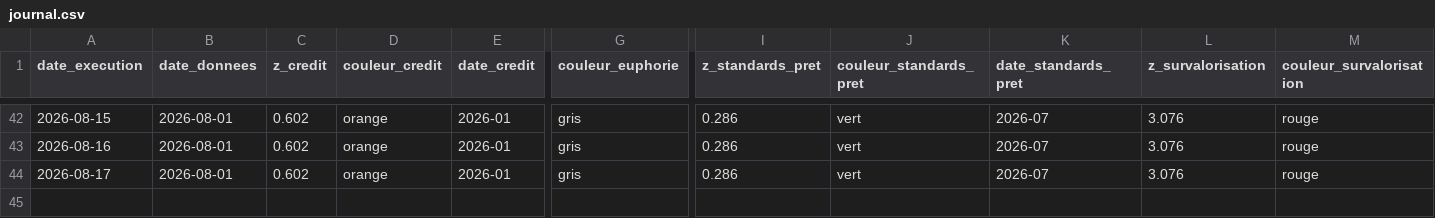
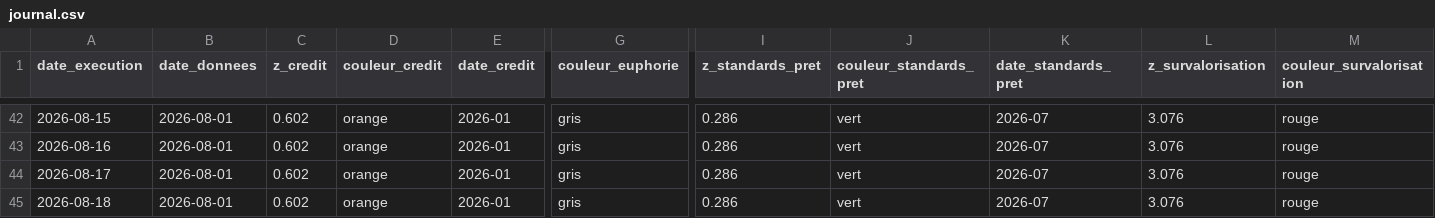
Before and after one commit to Akiravince/vigilance-pre-krach, a CSV file: output/journal.csv, drawn as a sheet; only a part is shown, gaps mark what is left out; rows hold the shown columns only; the diff names each change by its address in the sheet, - before the commit and + after, or states it on an @@ line.

```diff
--- a/output/journal.csv
+++ b/output/journal.csv
+row 45: 2026-08-18 | 2026-08-01 | 0.602 | orange | 2026-01 | gris | 0.286 | vert | 2026-07 | 3.076 | rouge
```
Also changed, not shown: data/history/composite.csv, data/history/panel_z.csv, 2 other files.
